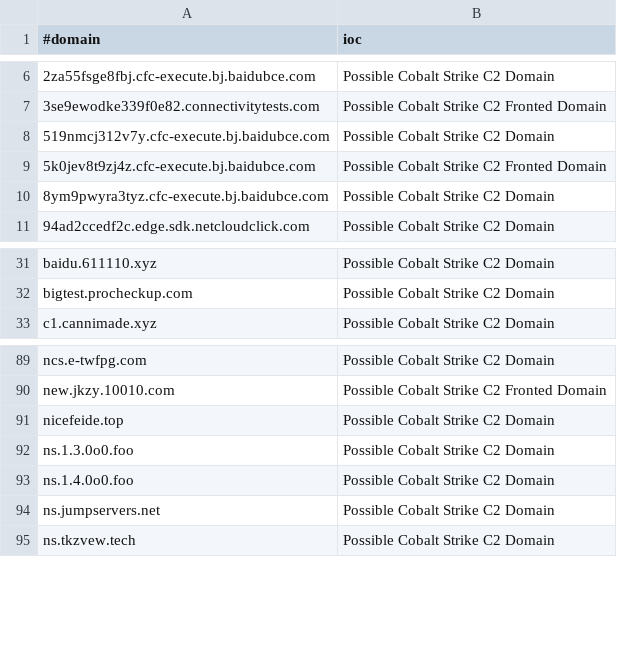
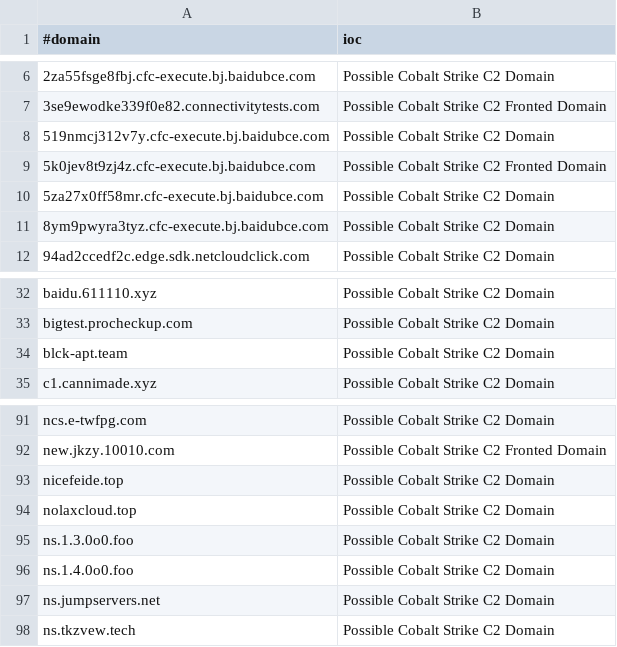
Before and after one commit to Xavier001/IOCs, a CSV file: domainC2s-filter-abused.csv, drawn as a sheet; only a part is shown, gaps mark what is left out; the diff names each change by its address in the sheet, - before the commit and + after, or states it on an @@ line.

```diff
--- a/domainC2s-filter-abused.csv
+++ b/domainC2s-filter-abused.csv
+row 10: 5za27x0ff58mr.cfc-execute.bj.baidubce.com | Possible Cobalt Strike C2 Domain
+row 34: blck-apt.team | Possible Cobalt Strike C2 Domain
+row 94: nolaxcloud.top | Possible Cobalt Strike C2 Domain
```
Also changed, not shown: IPC2s.csv, domainC2swithURL.csv, 5 other files.
